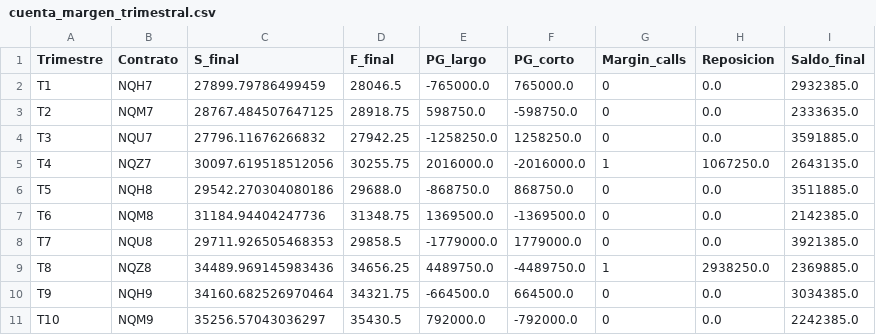
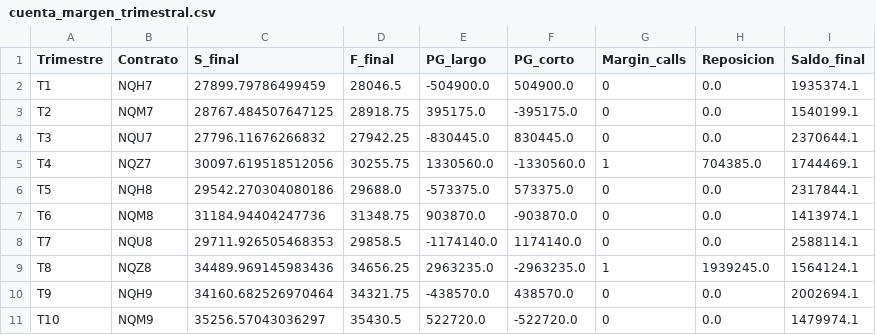
Before and after one commit to Juancho-00/laboratorio-2-derivados, a CSV file: data/processed/cuenta_margen_trimestral.csv, drawn as a sheet; only a part is shown; the diff covers the shown part only.

```diff
--- a/data/processed/cuenta_margen_trimestral.csv
+++ b/data/processed/cuenta_margen_trimestral.csv
@@ -1,11 +1,11 @@
 Trimestre,Contrato,S_final,F_final,PG_largo,PG_corto,Margin_calls,Reposicion,Saldo_final
-T1,NQH7,27899.79786499459,28046.5,-765000.0,765000.0,0,0.0,2932385.0
-T2,NQM7,28767.484507647125,28918.75,598750.0,-598750.0,0,0.0,2333635.0
-T3,NQU7,27796.11676266832,27942.25,-1258250.0,1258250.0,0,0.0,3591885.0
-T4,NQZ7,30097.619518512056,30255.75,2016000.0,-2016000.0,1,1067250.0,2643135.0
-T5,NQH8,29542.270304080186,29688.0,-868750.0,868750.0,0,0.0,3511885.0
-T6,NQM8,31184.94404247736,31348.75,1369500.0,-1369500.0,0,0.0,2142385.0
-T7,NQU8,29711.926505468353,29858.5,-1779000.0,1779000.0,0,0.0,3921385.0
-T8,NQZ8,34489.969145983436,34656.25,4489750.0,-4489750.0,1,2938250.0,2369885.0
-T9,NQH9,34160.682526970464,34321.75,-664500.0,664500.0,0,0.0,3034385.0
-T10,NQM9,35256.57043036297,35430.5,792000.0,-792000.0,0,0.0,2242385.0
+T1,NQH7,27899.79786499459,28046.5,-504900.0,504900.0,0,0.0,1935374.1
+T2,NQM7,28767.484507647125,28918.75,395175.0,-395175.0,0,0.0,1540199.1
+T3,NQU7,27796.11676266832,27942.25,-830445.0,830445.0,0,0.0,2370644.1
+T4,NQZ7,30097.619518512056,30255.75,1330560.0,-1330560.0,1,704385.0,1744469.1
+T5,NQH8,29542.270304080186,29688.0,-573375.0,573375.0,0,0.0,2317844.1
+T6,NQM8,31184.94404247736,31348.75,903870.0,-903870.0,0,0.0,1413974.1
+T7,NQU8,29711.926505468353,29858.5,-1174140.0,1174140.0,0,0.0,2588114.1
+T8,NQZ8,34489.969145983436,34656.25,2963235.0,-2963235.0,1,1939245.0,1564124.1
+T9,NQH9,34160.682526970464,34321.75,-438570.0,438570.0,0,0.0,2002694.1
+T10,NQM9,35256.57043036297,35430.5,522720.0,-522720.0,0,0.0,1479974.1
```
Also changed, not shown: 24 edited cells elsewhere in this file, data/processed/cuenta_margen_mensual.csv, 37 other files.
